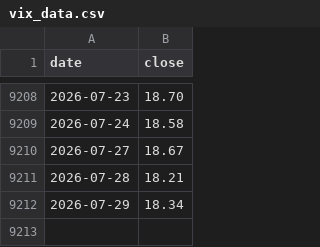
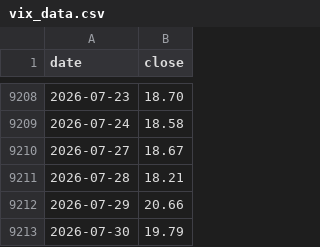
Before and after one commit to eternalee87/A-SHARE-dashboard, a CSV file: ndx_dca/data/vix_data.csv, drawn as a sheet; only a part is shown, gaps mark what is left out.

```diff
--- a/ndx_dca/data/vix_data.csv
+++ b/ndx_dca/data/vix_data.csv
@@ -9211,2 +9211,3 @@ date,close
 2026-07-28,18.21
-2026-07-29,18.34
+2026-07-29,20.66
+2026-07-30,19.79
```
Also changed, not shown: ndx_dca/data/dca_history.csv, 8 other files.
